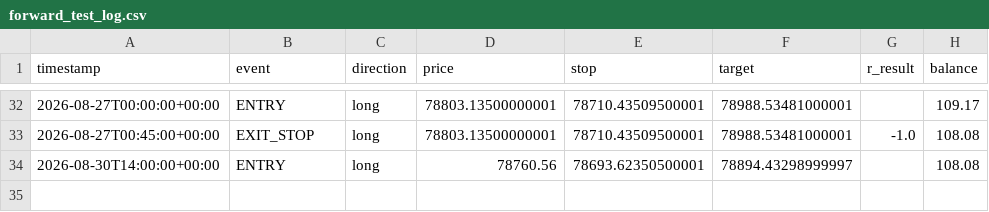
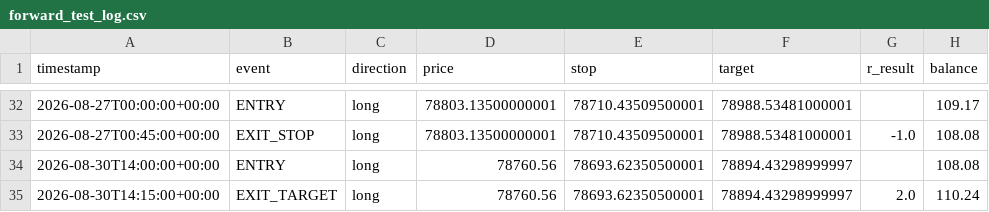
Before and after one commit to alir5za35ghp-sketch/My-btfccc-bot, a CSV file: forward_test_log.csv, drawn as a sheet; only a part is shown, gaps mark what is left out.

```diff
--- a/forward_test_log.csv
+++ b/forward_test_log.csv
@@ -34 +34,2 @@ timestamp,event,direction,price,stop,target,r_result,balance
 2026-08-30T14:00:00+00:00,ENTRY,long,78760.56,78693.62350500001,78894.43298999997,,108.08
+2026-08-30T14:15:00+00:00,EXIT_TARGET,long,78760.56,78693.62350500001,78894.43298999997,2.0,110.24
```
Also changed, not shown: 1 other file.
